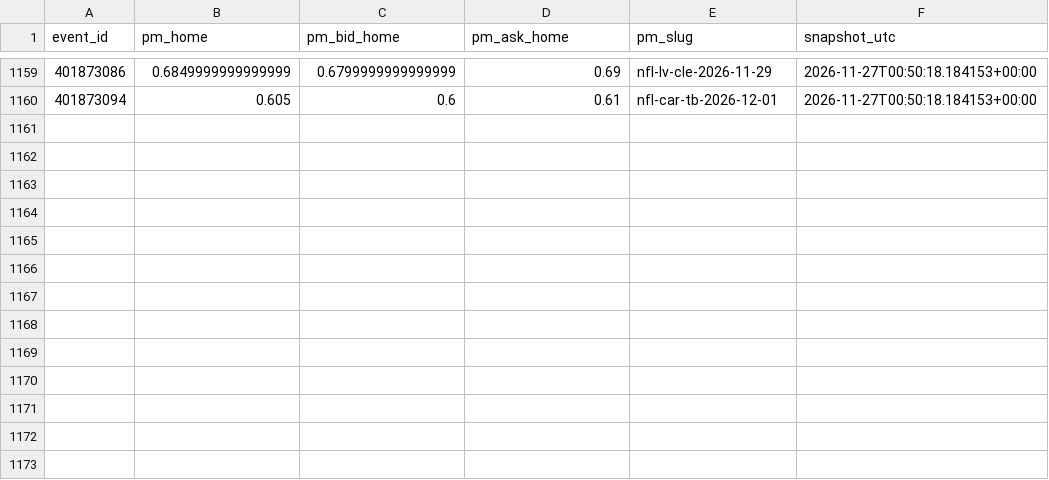
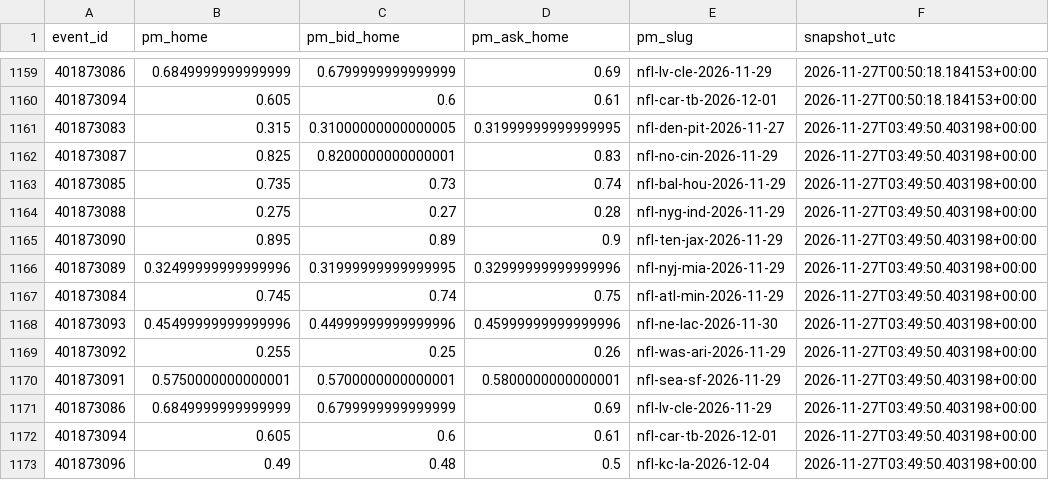
Before and after one commit to gabrielreyesu/mocha-picks, a CSV file: predictions/nfl_polymarket_snapshots.csv, drawn as a sheet; only a part is shown, gaps mark what is left out; the diff names each change by its address in the sheet, - before the commit and + after, or states it on an @@ line.

```diff
--- a/predictions/nfl_polymarket_snapshots.csv
+++ b/predictions/nfl_polymarket_snapshots.csv
+row 1161: 401873083 | 0.315 | 0.31000000000000005 | 0.31999999999999995 | nfl-den-pit-2026-11-27 | 2026-11-27T03:49:50.403198+00:00
+row 1162: 401873087 | 0.825 | 0.8200000000000001 | 0.83 | nfl-no-cin-2026-11-29 | 2026-11-27T03:49:50.403198+00:00
+row 1163: 401873085 | 0.735 | 0.73 | 0.74 | nfl-bal-hou-2026-11-29 | 2026-11-27T03:49:50.403198+00:00
+row 1164: 401873088 | 0.275 | 0.27 | 0.28 | nfl-nyg-ind-2026-11-29 | 2026-11-27T03:49:50.403198+00:00
+row 1165: 401873090 | 0.895 | 0.89 | 0.9 | nfl-ten-jax-2026-11-29 | 2026-11-27T03:49:50.403198+00:00
+row 1166: 401873089 | 0.32499999999999996 | 0.31999999999999995 | 0.32999999999999996 | nfl-nyj-mia-2026-11-29 | 2026-11-27T03:49:50.403198+00:00
+row 1167: 401873084 | 0.745 | 0.74 | 0.75 | nfl-atl-min-2026-11-29 | 2026-11-27T03:49:50.403198+00:00
+row 1168: 401873093 | 0.45499999999999996 | 0.44999999999999996 | 0.45999999999999996 | nfl-ne-lac-2026-11-30 | 2026-11-27T03:49:50.403198+00:00
+row 1169: 401873092 | 0.255 | 0.25 | 0.26 | nfl-was-ari-2026-11-29 | 2026-11-27T03:49:50.403198+00:00
+row 1170: 401873091 | 0.5750000000000001 | 0.5700000000000001 | 0.5800000000000001 | nfl-sea-sf-2026-11-29 | 2026-11-27T03:49:50.403198+00:00
+row 1171: 401873086 | 0.6849999999999999 | 0.6799999999999999 | 0.69 | nfl-lv-cle-2026-11-29 | 2026-11-27T03:49:50.403198+00:00
+row 1172: 401873094 | 0.605 | 0.6 | 0.61 | nfl-car-tb-2026-12-01 | 2026-11-27T03:49:50.403198+00:00
+row 1173: 401873096 | 0.49 | 0.48 | 0.5 | nfl-kc-la-2026-12-04 | 2026-11-27T03:49:50.403198+00:00
```
Also changed, not shown: predictions/nba_kalshi_edges.csv, predictions/nba_polymarket_snapshots.csv, 14 other files.
